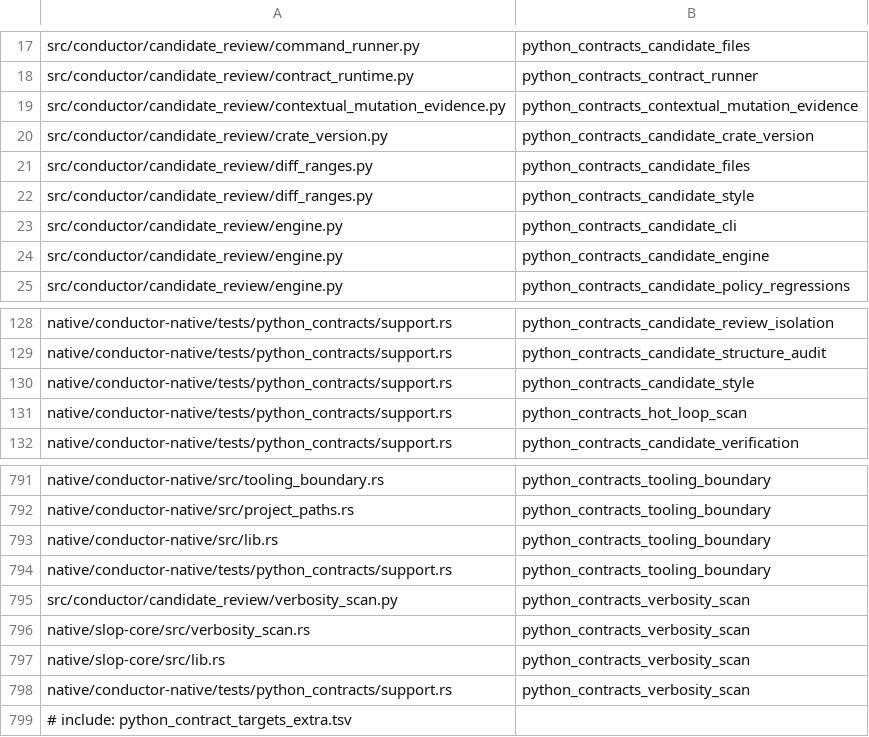
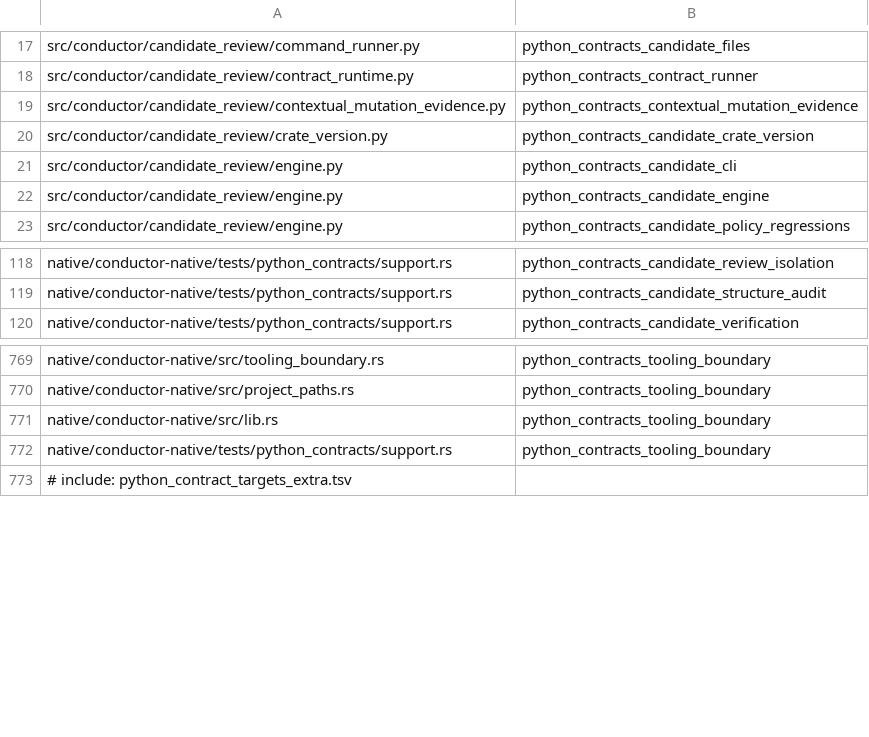
Before and after one commit to mcpirate17/llm-forge, a TSV file: native/conductor-native/src/python_contract_targets.tsv, drawn as a sheet; only a part is shown, gaps mark what is left out; the diff covers the shown part only; the diff names each change by its address in the sheet, - before the commit and + after, or states it on an @@ line.

Commit message:
feat(candidate): replace source scan adapters with native checks
Bind five scan modes to captured candidate ranges and configuration, preserve line and function-span semantics, reuse shared detector dispatch, and remove the six Python wrapper modules and obsolete compatibility targets. Preserve Rust test-file exclusions and avoid per-node hot-loop scope copying. Add native CLI, admission, overflow and confined Stage coverage plus current-only benchmark evidence.

Agent: codex-forge-native

```diff
--- a/native/conductor-native/src/python_contract_targets.tsv
+++ b/native/conductor-native/src/python_contract_targets.tsv
-row 21: src/conductor/candidate_review/diff_ranges.py | python_contracts_candidate_files
-row 22: src/conductor/candidate_review/diff_ranges.py | python_contracts_candidate_style
-row 130: native/conductor-native/tests/python_contracts/support.rs | python_contracts_candidate_style
-row 131: native/conductor-native/tests/python_contracts/support.rs | python_contracts_hot_loop_scan
-row 795: src/conductor/candidate_review/verbosity_scan.py | python_contracts_verbosity_scan
-row 796: native/slop-core/src/verbosity_scan.rs | python_contracts_verbosity_scan
-row 797: native/slop-core/src/lib.rs | python_contracts_verbosity_scan
-row 798: native/conductor-native/tests/python_contracts/support.rs | python_contracts_verbosity_scan
```
Also changed, not shown: 18 removed rows elsewhere in this file, 40 other files.
